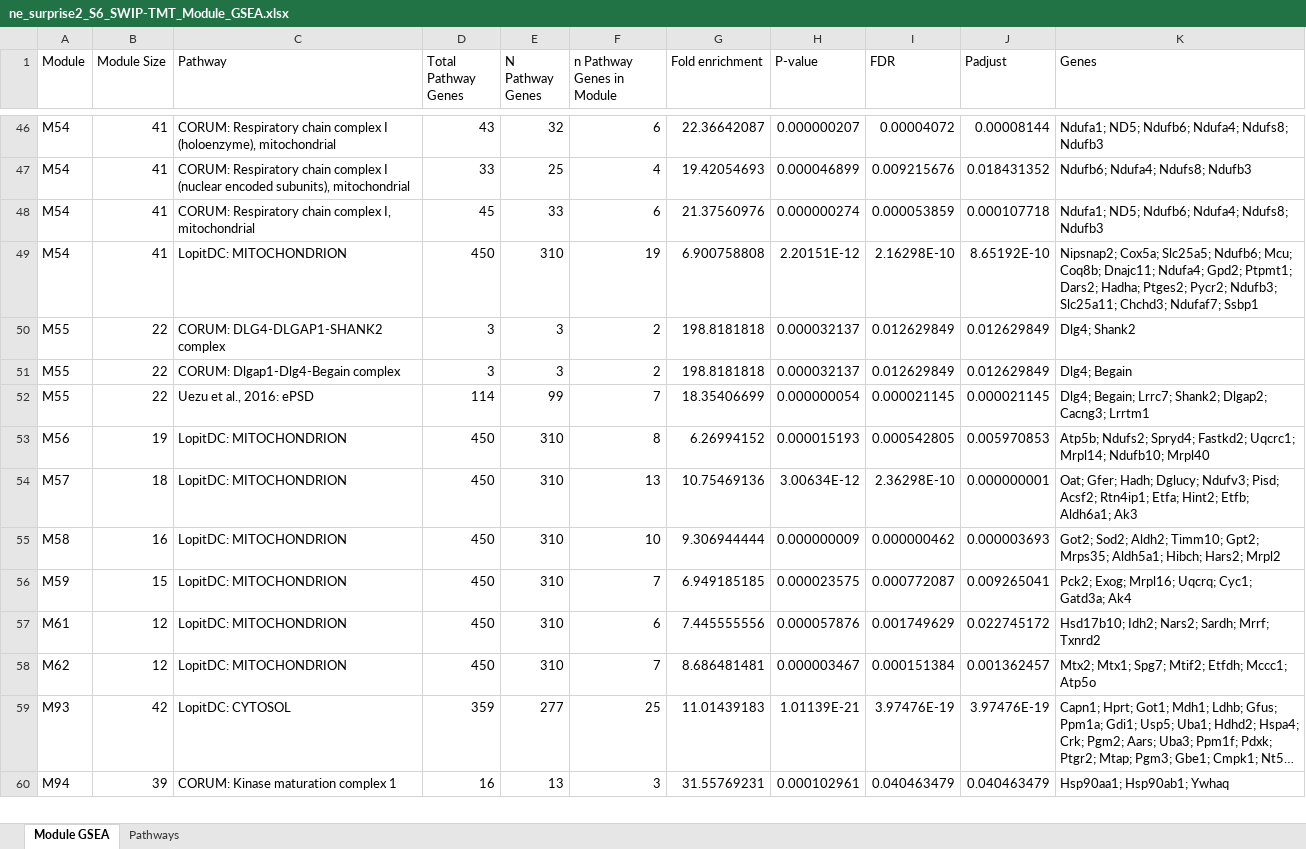
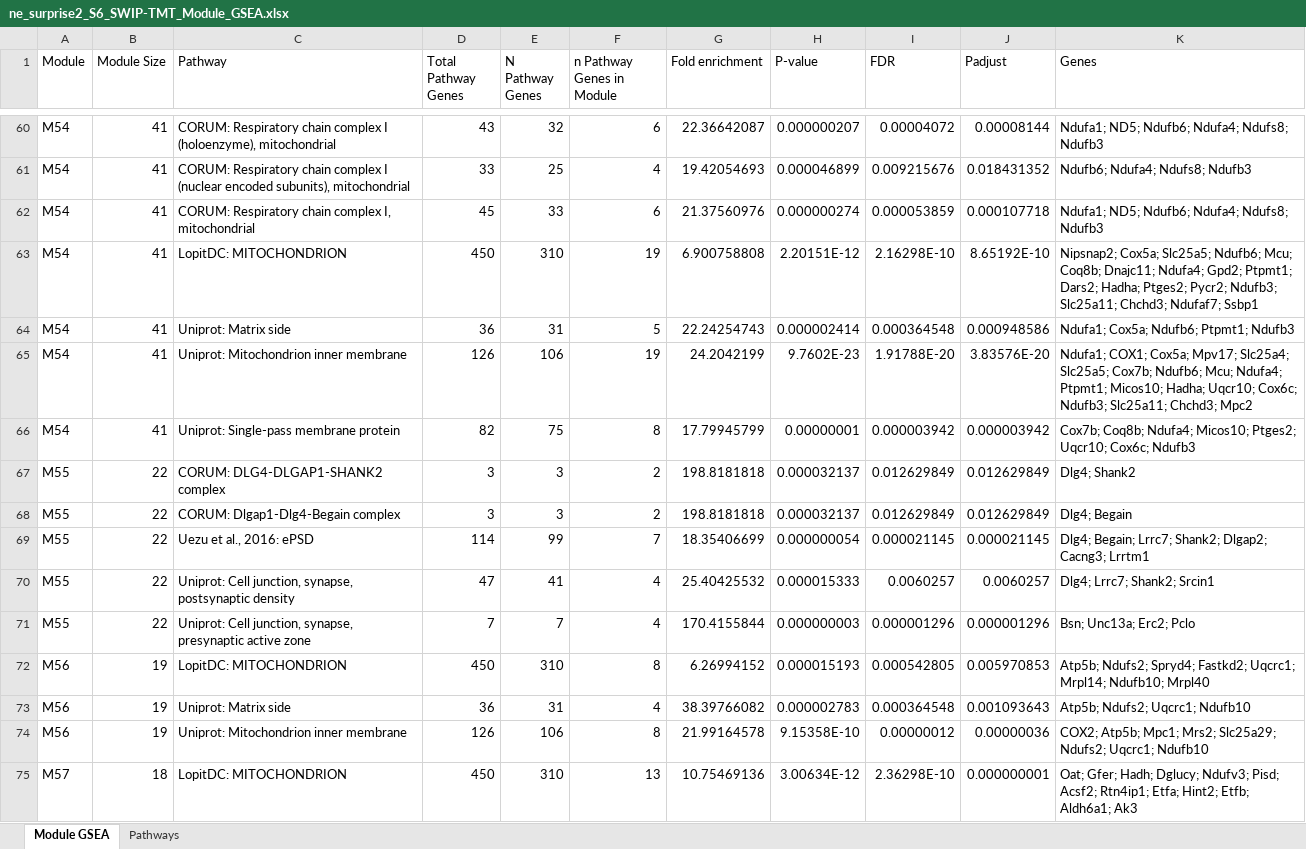
Before and after one commit to twesleyb/SwipProteomics, an Excel workbook: tables/ne_surprise2_S6_SWIP-TMT_Module_GSEA.xlsx, sheet Module GSEA, drawn as a sheet; only a part is shown, gaps mark what is left out; the shorter side is filled out with more unchanged rows; long unchanged cells end in …; values as stored, in another font and other column widths than the file's, no borders; the diff covers the shown part only; the diff names each change by its address in the sheet, - before the commit and + after, or states it on an @@ line.

```diff
--- a/tables/ne_surprise2_S6_SWIP-TMT_Module_GSEA.xlsx (sheet Module GSEA)
+++ b/tables/ne_surprise2_S6_SWIP-TMT_Module_GSEA.xlsx (sheet Module GSEA)
+row 64: M54 | 41 | Uniprot: Matrix side | 36 | 31 | 5 | 22.24254743 | 0.000002414 | 0.000364548 | 0.000948586 | Ndufa1; Cox5a; Ndufb6; Ptpmt1; Ndufb3
+row 65: M54 | 41 | Uniprot: Mitochondrion inner membrane | 126 | 106 | 19 | 24.2042199 | 9.7602E-23 | 1.91788E-20 | 3.83576E-20 | Ndufa1; COX1; Cox5a; Mpv17; Slc25a4; Slc25a5; Cox7b; Ndufb6; Mcu; Ndufa4; Ptpmt1; Micos10; Hadha; Uqcr10; Cox6c; Ndufb3; Slc25a11; Chchd3; Mpc2
+row 66: M54 | 41 | Uniprot: Single-pass membrane protein | 82 | 75 | 8 | 17.79945799 | 0.00000001 | 0.000003942 | 0.000003942 | Cox7b; Coq8b; Ndufa4; Micos10; Ptges2; Uqcr10; Cox6c; Ndufb3
+row 70: M55 | 22 | Uniprot: Cell junction, synapse, postsynaptic density | 47 | 41 | 4 | 25.40425532 | 0.000015333 | 0.0060257 | 0.0060257 | Dlg4; Lrrc7; Shank2; Srcin1
+row 71: M55 | 22 | Uniprot: Cell junction, synapse, presynaptic active zone | 7 | 7 | 4 | 170.4155844 | 0.000000003 | 0.000001296 | 0.000001296 | Bsn; Unc13a; Erc2; Pclo
+row 73: M56 | 19 | Uniprot: Matrix side | 36 | 31 | 4 | 38.39766082 | 0.000002783 | 0.000364548 | 0.001093643 | Atp5b; Ndufs2; Uqcrc1; Ndufb10
+row 74: M56 | 19 | Uniprot: Mitochondrion inner membrane | 126 | 106 | 8 | 21.99164578 | 9.15358E-10 | 0.00000012 | 0.00000036 | COX2; Atp5b; Mpc1; Mrs2; Slc25a29; Ndufs2; Uqcrc1; Ndufb10
```
Also changed, not shown: 84 added rows and 6 removed rows elsewhere in this sheet, sheet Pathways, tables/ne_surprise_S6_SWIP-TMT_Module_GSEA.xlsx, 15 other files.
